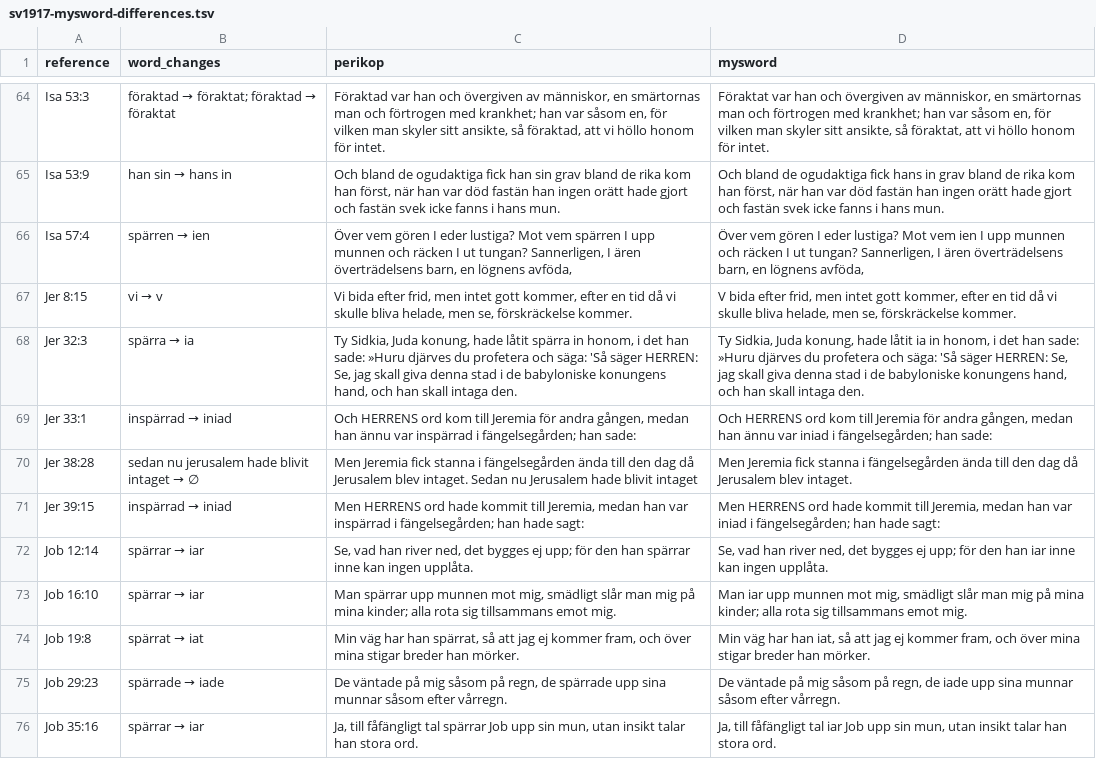
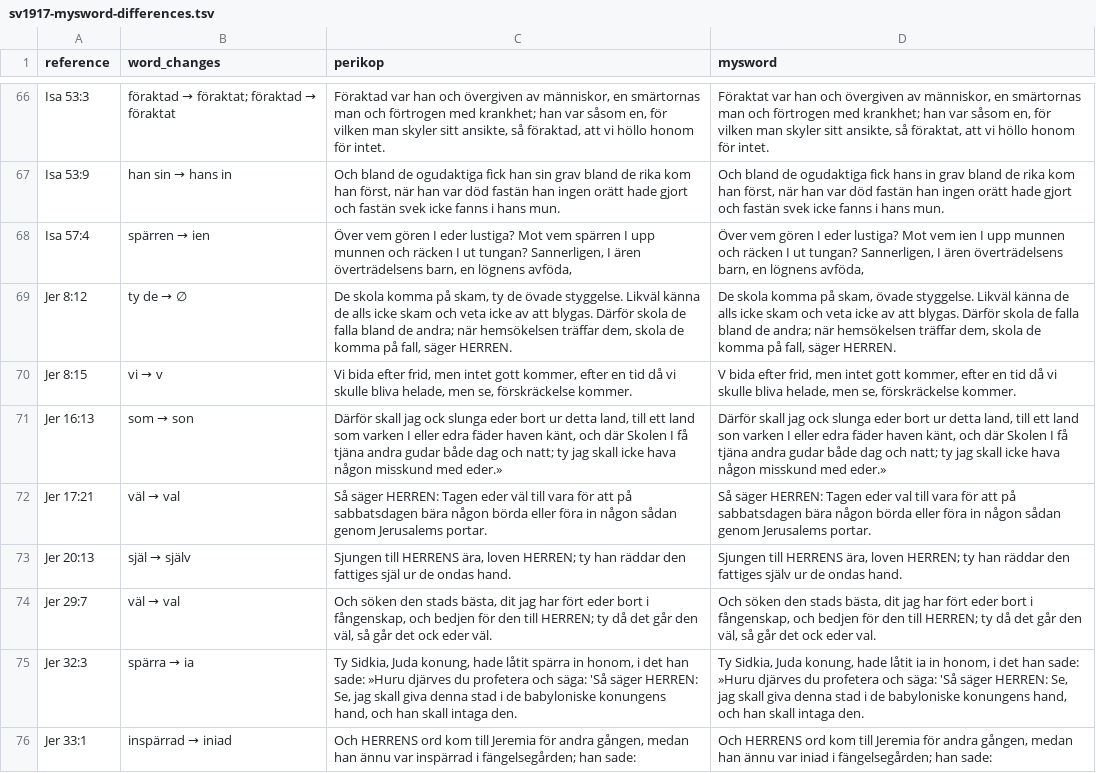
Before and after one commit to jsjoberg/perikop, a TSV file: docs/reports/sv1917-mysword-differences.tsv, drawn as a sheet; only a part is shown, gaps mark what is left out; the shorter side is filled out with more unchanged rows; the diff covers the shown part only.

```diff
--- a/docs/reports/sv1917-mysword-differences.tsv
+++ b/docs/reports/sv1917-mysword-differences.tsv
@@ -66,3 +68,8 @@ Isa 53:9	han sin → hans in	Och bland de ogudaktiga fick han sin grav bland de
 Isa 57:4	spärren → ien	Över vem gören I eder lustiga? Mot vem spärren I upp munnen och räcken I ut tungan? Sannerligen, I ären överträdelsens barn, en lögnens avföda,	Över vem gören I eder lustiga? Mot vem ien I upp munnen och räcken I ut tungan? Sannerligen, I ären överträdelsens barn, en lögnens avföda,
+Jer 8:12	ty de → ∅	De skola komma på skam, ty de övade styggelse. Likväl känna de alls icke skam och veta icke av att blygas. Därför skola de falla bland de andra; när hemsökelsen träffar dem, skola de komma på fall, säger HERREN.	De skola komma på skam, övade styggelse. Likväl känna de alls icke skam och veta icke av att blygas. Därför skola de falla bland de andra; när hemsökelsen träffar dem, skola de komma på fall, säger HERREN.
 Jer 8:15	vi → v	Vi bida efter frid, men intet gott kommer, efter en tid då vi skulle bliva helade, men se, förskräckelse kommer.	V bida efter frid, men intet gott kommer, efter en tid då vi skulle bliva helade, men se, förskräckelse kommer.
+Jer 16:13	som → son	Därför skall jag ock slunga eder bort ur detta land, till ett land som varken I eller edra fäder haven känt, och där Skolen I få tjäna andra gudar både dag och natt; ty jag skall icke hava någon misskund med eder.»	Därför skall jag ock slunga eder bort ur detta land, till ett land son varken I eller edra fäder haven känt, och där Skolen I få tjäna andra gudar både dag och natt; ty jag skall icke hava någon misskund med eder.»
+Jer 17:21	väl → val	Så säger HERREN: Tagen eder väl till vara för att på sabbatsdagen bära någon börda eller föra in någon sådan genom Jerusalems portar.	Så säger HERREN: Tagen eder val till vara för att på sabbatsdagen bära någon börda eller föra in någon sådan genom Jerusalems portar.
+Jer 20:13	själ → själv	Sjungen till HERRENS ära, loven HERREN; ty han räddar den fattiges själ ur de ondas hand.	Sjungen till HERRENS ära, loven HERREN; ty han räddar den fattiges själv ur de ondas hand.
+Jer 29:7	väl → val	Och söken den stads bästa, dit jag har fört eder bort i fångenskap, och bedjen för den till HERREN; ty då det går den väl, så går det ock eder väl.	Och söken den stads bästa, dit jag har fört eder bort i fångenskap, och bedjen för den till HERREN; ty då det går den väl, så går det ock eder val.
 Jer 32:3	spärra → ia	Ty Sidkia, Juda konung, hade låtit spärra in honom, i det han sade: »Huru djärves du profetera och säga: 'Så säger HERREN: Se, jag skall giva denna stad i de babyloniske konungens hand, och han skall intaga den.	Ty Sidkia, Juda konung, hade låtit ia in honom, i det han sade: »Huru djärves du profetera och säga: 'Så säger HERREN: Se, jag skall giva denna stad i de babyloniske konungens hand, och han skall intaga den.
```
Also changed, not shown: 7 added rows elsewhere in this file, resources/corpus/input/sv1921-apokryfer.tsv, resources/corpus/pronunciation-sv.tsv, 10 other files.
